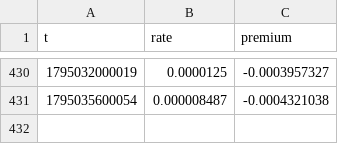
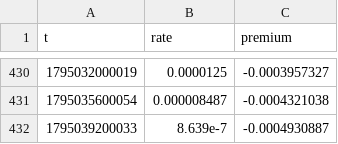
Before and after one commit to rdemb/hyperquant-data, a CSV file: BTC/funding/2026-11.csv, drawn as a sheet; only a part is shown, gaps mark what is left out.

```diff
--- a/BTC/funding/2026-11.csv
+++ b/BTC/funding/2026-11.csv
@@ -431 +431,2 @@ t,rate,premium
 1795035600054,0.000008487,-0.0004321038
+1795039200033,8.639e-7,-0.0004930887
```
Also changed, not shown: BTC/1h/2026-11.csv, BTC/1m/2026/11-18.csv.
